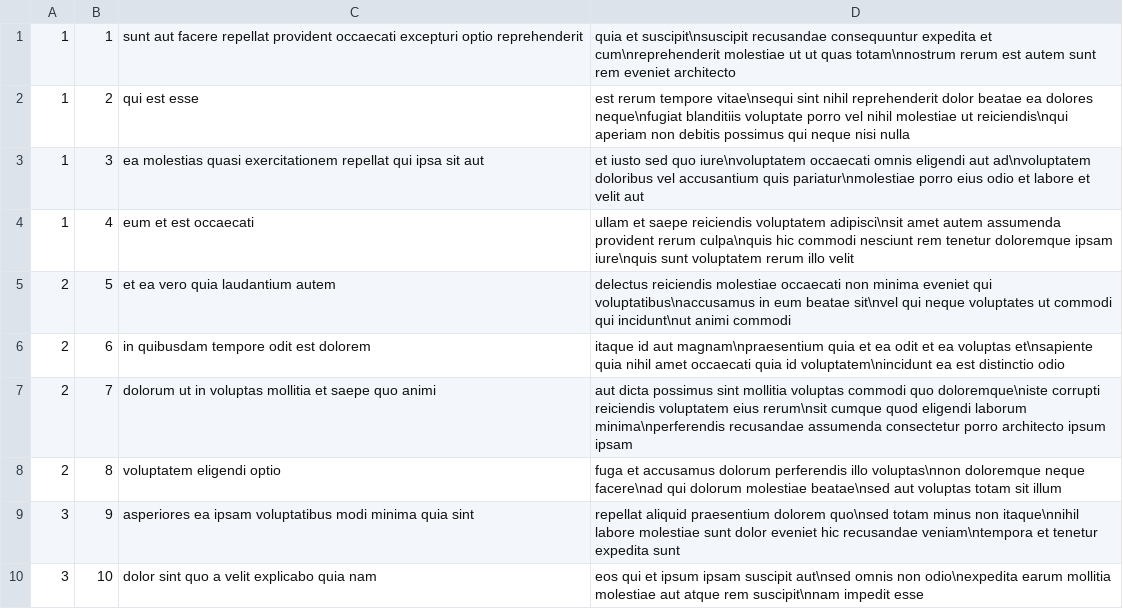
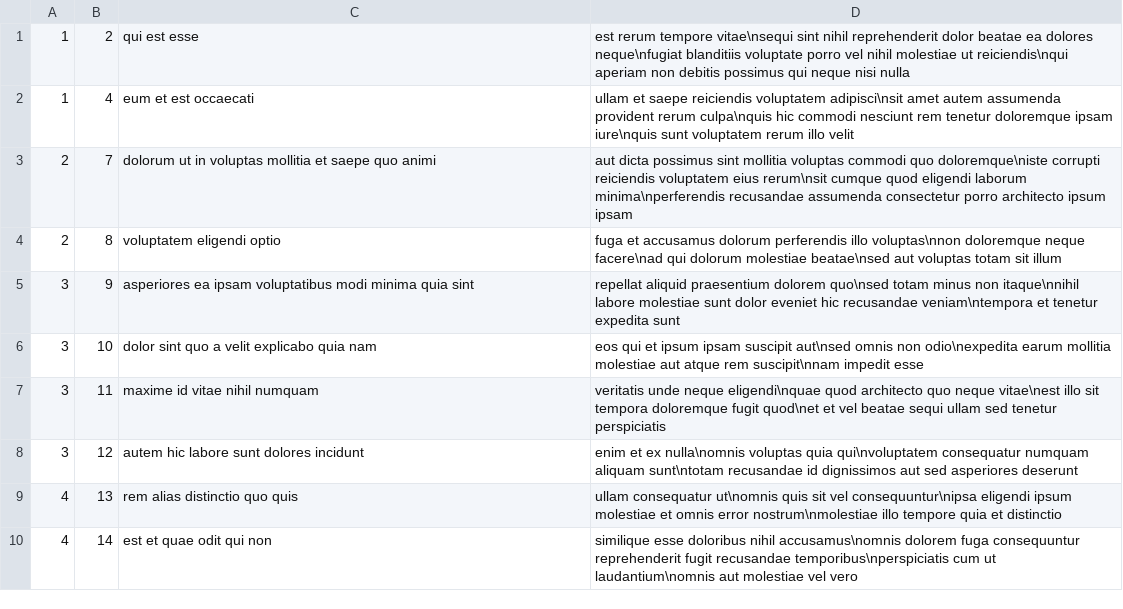
Before and after one commit to EmanuelCl/CFL2021, a CSV file: BackEnd/tp-backend/publicaciones.csv, drawn as a sheet; only a part is shown; the shorter side is filled out with more unchanged rows.

```diff
--- a/BackEnd/tp-backend/publicaciones.csv
+++ b/BackEnd/tp-backend/publicaciones.csv
@@ -1,7 +1,3 @@
-1,1,sunt aut facere repellat provident occaecati excepturi optio reprehenderit,quia et suscipit\nsuscipit recusandae consequuntur expedita et cum\nreprehenderit molestiae ut ut quas totam\nnostrum rerum est autem sunt rem eveniet architecto
 1,2,qui est esse,est rerum tempore vitae\nsequi sint nihil reprehenderit dolor beatae ea dolores neque\nfugiat blanditiis voluptate porro vel nihil molestiae ut reiciendis\nqui aperiam non debitis possimus qui neque nisi nulla
-1,3,ea molestias quasi exercitationem repellat qui ipsa sit aut,et iusto sed quo iure\nvoluptatem occaecati omnis eligendi aut ad\nvoluptatem doloribus vel accusantium quis pariatur\nmolestiae porro eius odio et labore et velit aut
 1,4,eum et est occaecati,ullam et saepe reiciendis voluptatem adipisci\nsit amet autem assumenda provident rerum culpa\nquis hic commodi nesciunt rem tenetur doloremque ipsam iure\nquis sunt voluptatem rerum illo velit
-2,5,et ea vero quia laudantium autem,delectus reiciendis molestiae occaecati non minima eveniet qui voluptatibus\naccusamus in eum beatae sit\nvel qui neque voluptates ut commodi qui incidunt\nut animi commodi
-2,6,in quibusdam tempore odit est dolorem,itaque id aut magnam\npraesentium quia et ea odit et ea voluptas et\nsapiente quia nihil amet occaecati quia id voluptatem\nincidunt ea est distinctio odio
 2,7,dolorum ut in voluptas mollitia et saepe quo animi,aut dicta possimus sint mollitia voluptas commodi quo doloremque\niste corrupti reiciendis voluptatem eius rerum\nsit cumque quod eligendi laborum minima\nperferendis recusandae assumenda consectetur porro architecto ipsum ipsam
```
Also changed, not shown: BackEnd/tp-backend/usuarios.csv, 6 other files.
